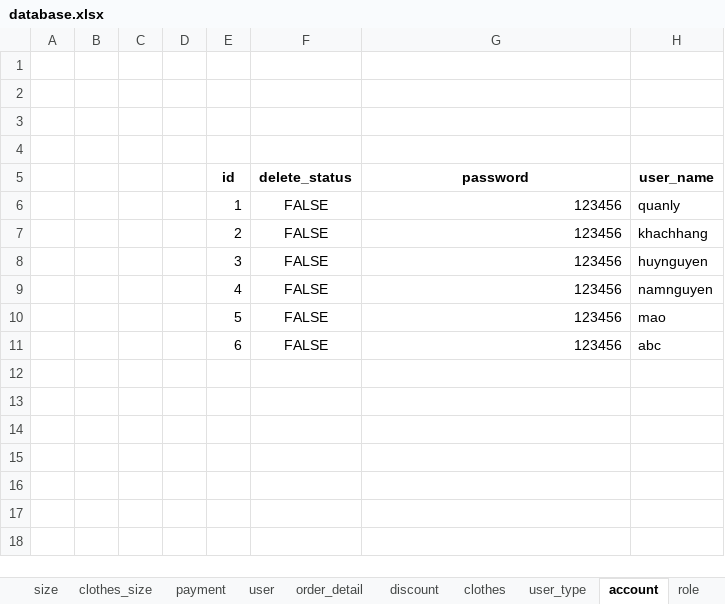
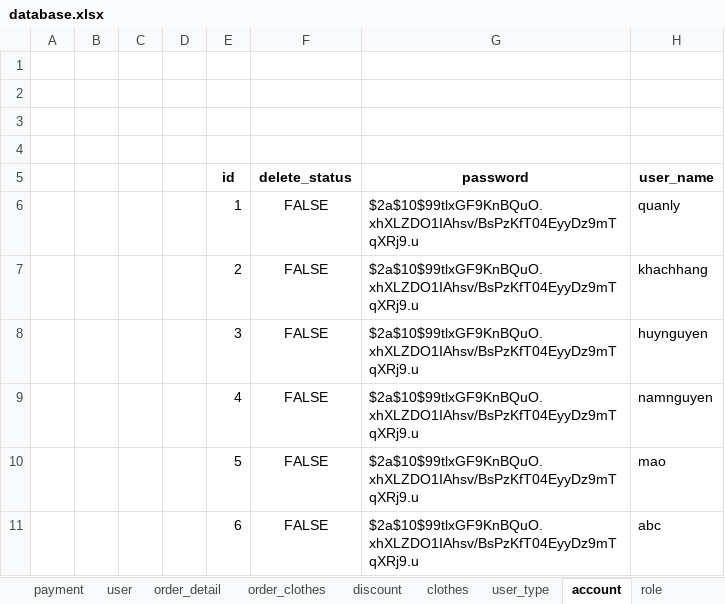
Before and after one commit to nguyenvanhuy02/Sprint_2, an Excel workbook: database.xlsx, sheet account, drawn as a sheet; values as stored, in another font and other column widths than the file's, no borders; the diff names each change by its address in the sheet, - before the commit and + after, or states it on an @@ line.

```diff
--- a/database.xlsx (sheet account)
+++ b/database.xlsx (sheet account)
+sheet tab: order_clothes
-G6:G11 (password): 123456
+G6:G11 (password): $2a$10$99tlxGF9KnBQuO.xhXLZDO1IAhsv/BsPzKfT04EyyDz9mTqXRj9.u
```
Also changed, not shown: sheet clothes, sheet img, sheet order_detail, 50 other files.
